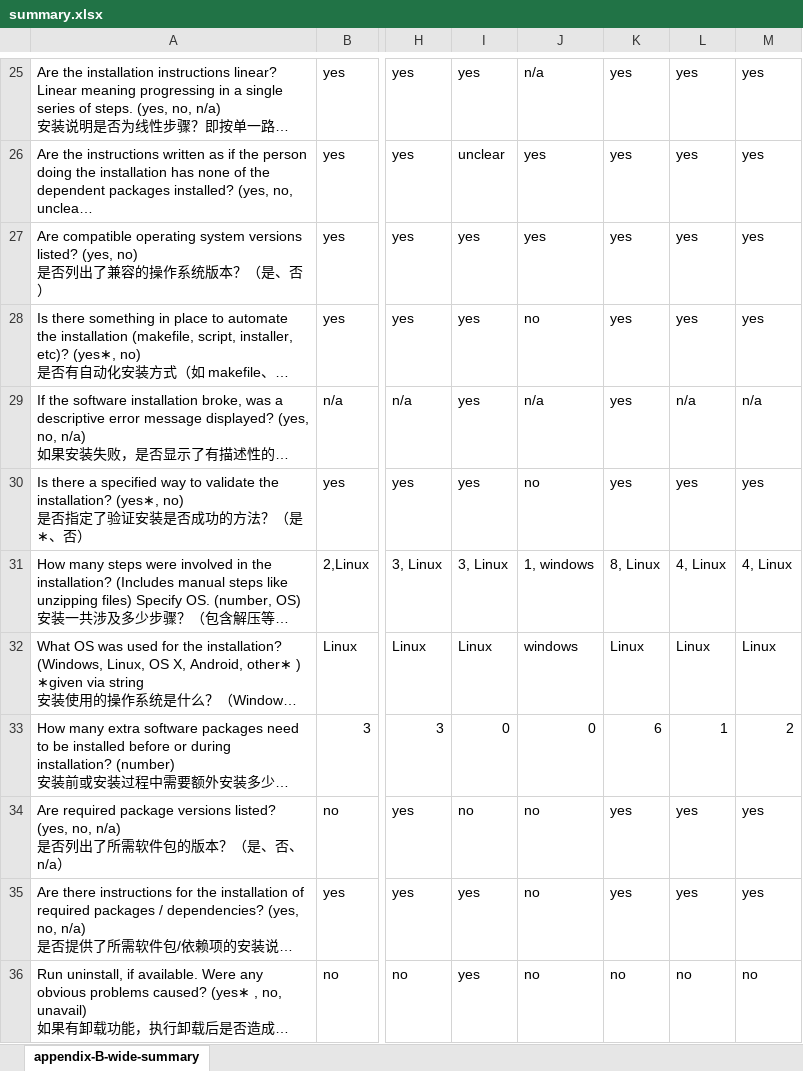
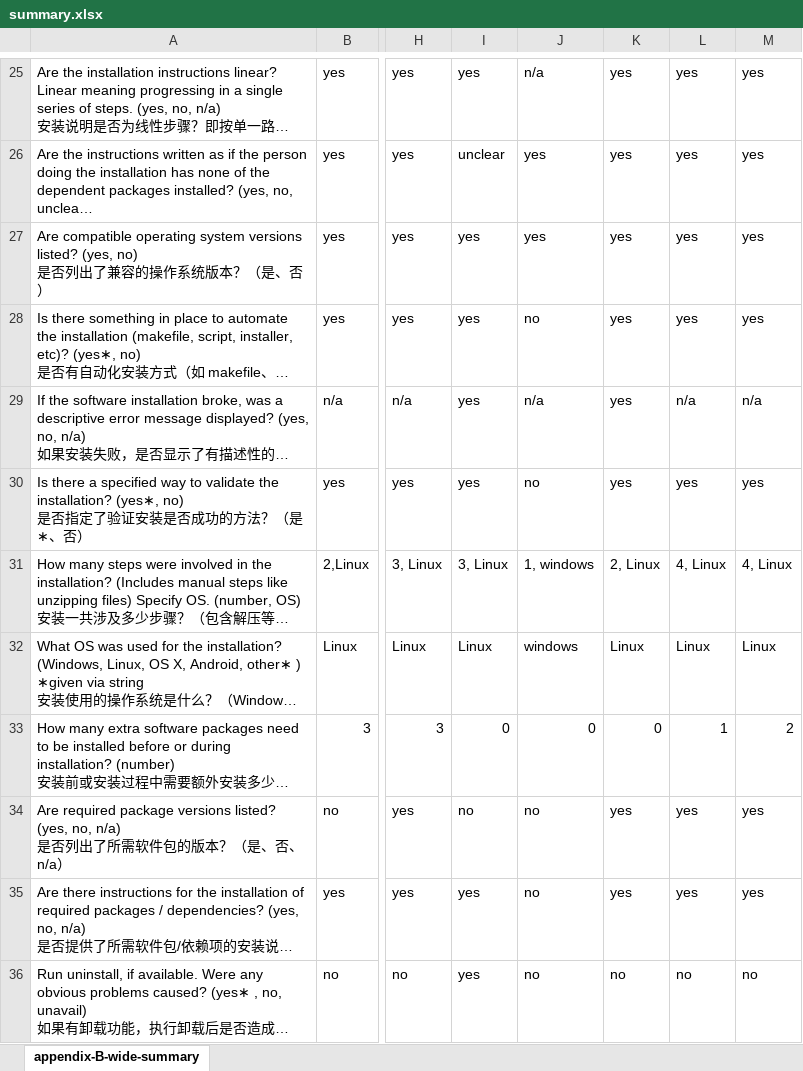
Before and after one commit to smiths/AIMSS, an Excel workbook: StateOfPractice/DomainMeasurements/InverseKinematics-Ryan/summary.xlsx, sheet appendix-B-wide-summary, drawn as a sheet; only a part is shown, gaps mark what is left out; long unchanged cells end in …; values as stored, in another font and other column widths than the file's, no cell formats; the diff covers the shown part only; the diff names each change by its address in the sheet, - before the commit and + after, or states it on an @@ line.

Commit message:
change:drake

```diff
--- a/StateOfPractice/DomainMeasurements/InverseKinematics-Ryan/summary.xlsx (sheet appendix-B-wide-summary)
+++ b/StateOfPractice/DomainMeasurements/InverseKinematics-Ryan/summary.xlsx (sheet appendix-B-wide-summary)
-K31: 8, Linux
+K31: 2, Linux
-K33: 6
+K33: 0
```
Also changed, not shown: 11 edited cells elsewhere in this sheet, cell formats.
